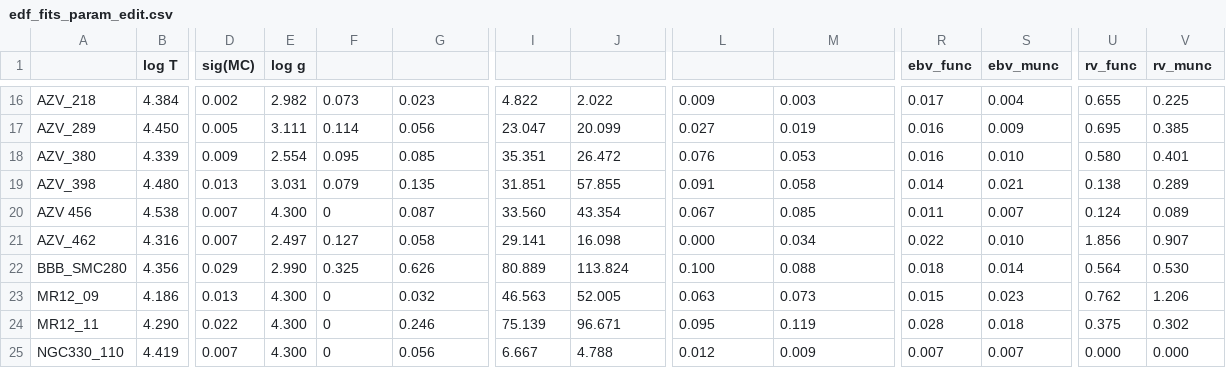
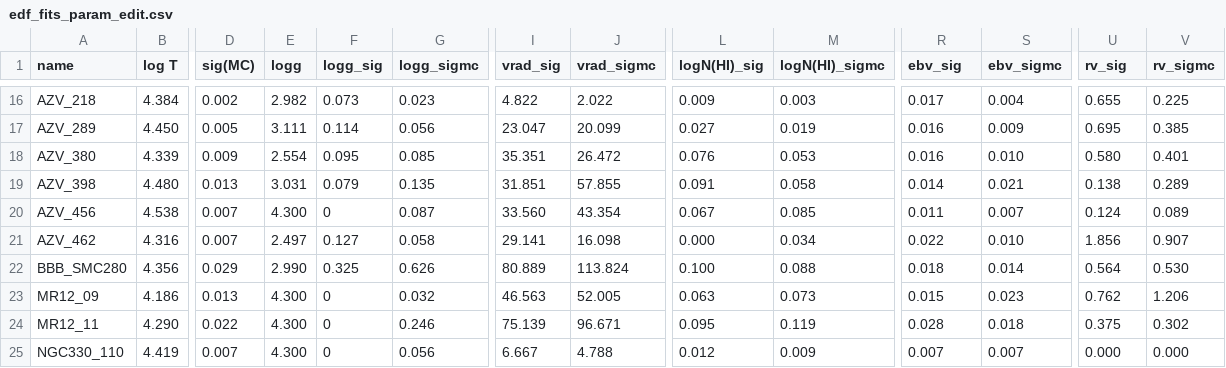
Before and after one commit to karllark/hst_smc_ext, a CSV file: data/edf_fits_param_edit.csv, drawn as a sheet; only a part is shown, gaps mark what is left out; the diff names each change by its address in the sheet, - before the commit and + after, or states it on an @@ line.

```diff
--- a/data/edf_fits_param_edit.csv
+++ b/data/edf_fits_param_edit.csv
-A1: (empty)
+A1: name
-E1: log g
+E1: logg
-F1: (empty)
+F1: logg_sig
-G1: (empty)
+G1: logg_sigmc
-I1: (empty)
+I1: vrad_sig
-J1: (empty)
+J1: vrad_sigmc
-L1: (empty)
+L1: logN(HI)_sig
-M1: (empty)
+M1: logN(HI)_sigmc
-R1: ebv_func
+R1: ebv_sig
-S1: ebv_munc
+S1: ebv_sigmc
-U1: rv_func
+U1: rv_sig
-V1: rv_munc
+V1: rv_sigmc
-A20 (name): AZV 456
+A20 (name): AZV_456
```
Also changed, not shown: 6 other files.
